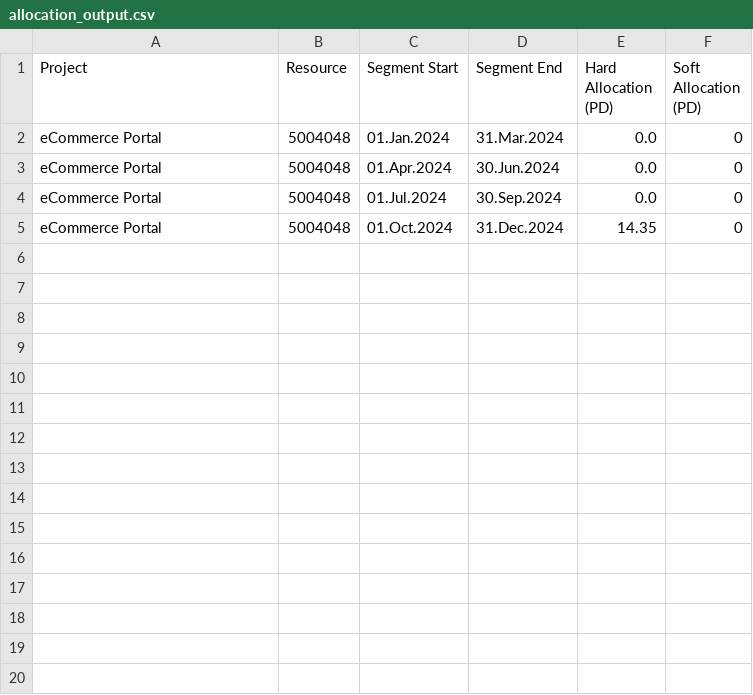
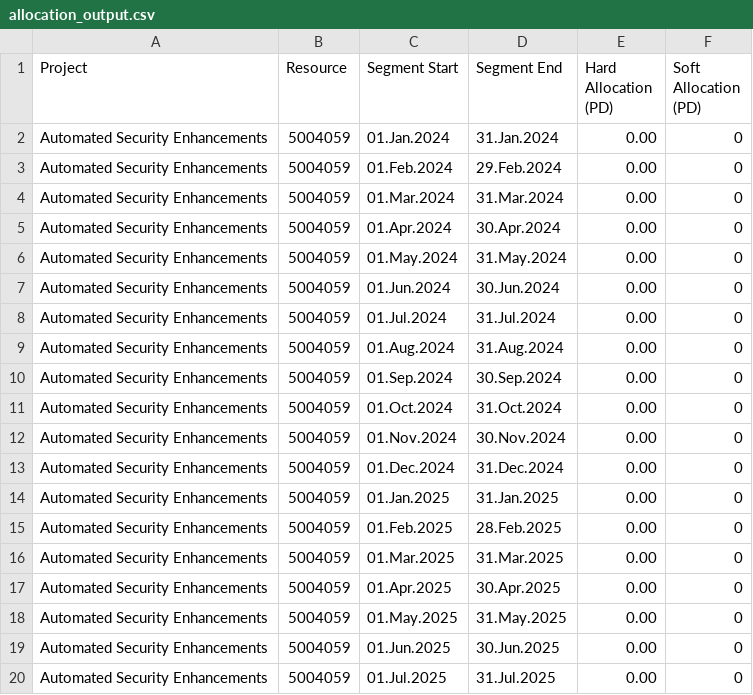
Before and after one commit to itd-apv/nkcurve-task, a CSV file: src/main/groovy/org/example/allocation_output.csv, drawn as a sheet; only a part is shown; the diff covers the shown part only.

```diff
--- a/src/main/groovy/org/example/allocation_output.csv
+++ b/src/main/groovy/org/example/allocation_output.csv
@@ -1,5 +1,20 @@
 Project,Resource,Segment Start,Segment End,Hard Allocation (PD),Soft Allocation (PD)
-eCommerce Portal,5004048,01.Jan.2024,31.Mar.2024,0.0,0
-eCommerce Portal,5004048,01.Apr.2024,30.Jun.2024,0.0,0
-eCommerce Portal,5004048,01.Jul.2024,30.Sep.2024,0.0,0
-eCommerce Portal,5004048,01.Oct.2024,31.Dec.2024,14.35,0
+Automated Security Enhancements,5004059,01.Jan.2024,31.Jan.2024,0.00,0
+Automated Security Enhancements,5004059,01.Feb.2024,29.Feb.2024,0.00,0
+Automated Security Enhancements,5004059,01.Mar.2024,31.Mar.2024,0.00,0
+Automated Security Enhancements,5004059,01.Apr.2024,30.Apr.2024,0.00,0
+Automated Security Enhancements,5004059,01.May.2024,31.May.2024,0.00,0
+Automated Security Enhancements,5004059,01.Jun.2024,30.Jun.2024,0.00,0
+Automated Security Enhancements,5004059,01.Jul.2024,31.Jul.2024,0.00,0
+Automated Security Enhancements,5004059,01.Aug.2024,31.Aug.2024,0.00,0
+Automated Security Enhancements,5004059,01.Sep.2024,30.Sep.2024,0.00,0
+Automated Security Enhancements,5004059,01.Oct.2024,31.Oct.2024,0.00,0
+Automated Security Enhancements,5004059,01.Nov.2024,30.Nov.2024,0.00,0
+Automated Security Enhancements,5004059,01.Dec.2024,31.Dec.2024,0.00,0
+Automated Security Enhancements,5004059,01.Jan.2025,31.Jan.2025,0.00,0
+Automated Security Enhancements,5004059,01.Feb.2025,28.Feb.2025,0.00,0
+Automated Security Enhancements,5004059,01.Mar.2025,31.Mar.2025,0.00,0
+Automated Security Enhancements,5004059,01.Apr.2025,30.Apr.2025,0.00,0
+Automated Security Enhancements,5004059,01.May.2025,31.May.2025,0.00,0
+Automated Security Enhancements,5004059,01.Jun.2025,30.Jun.2025,0.00,0
+Automated Security Enhancements,5004059,01.Jul.2025,31.Jul.2025,0.00,0
```
Also changed, not shown: 5 added rows elsewhere in this file, 2 other files.
